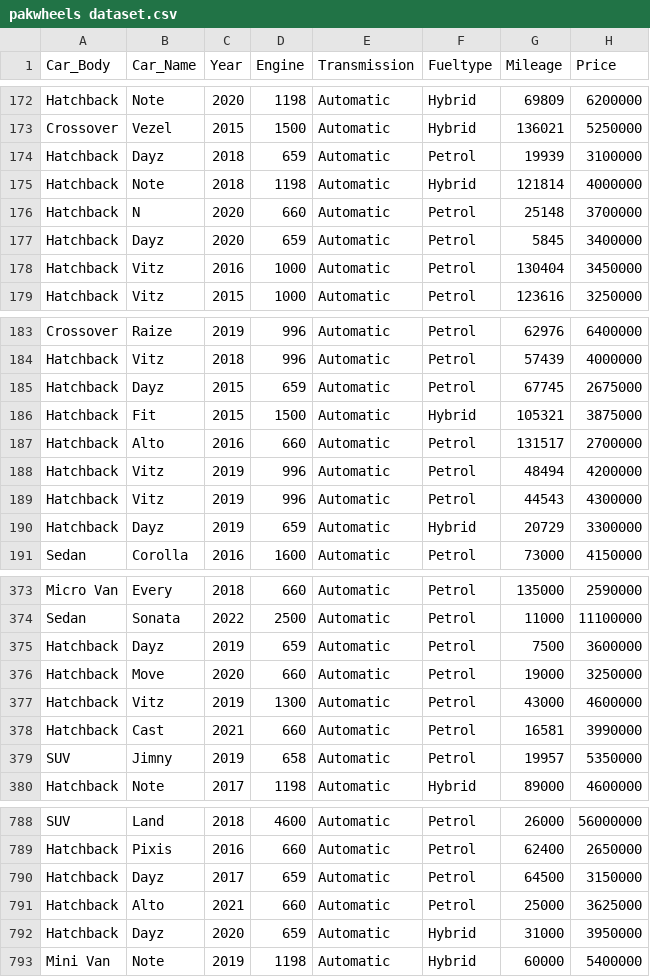
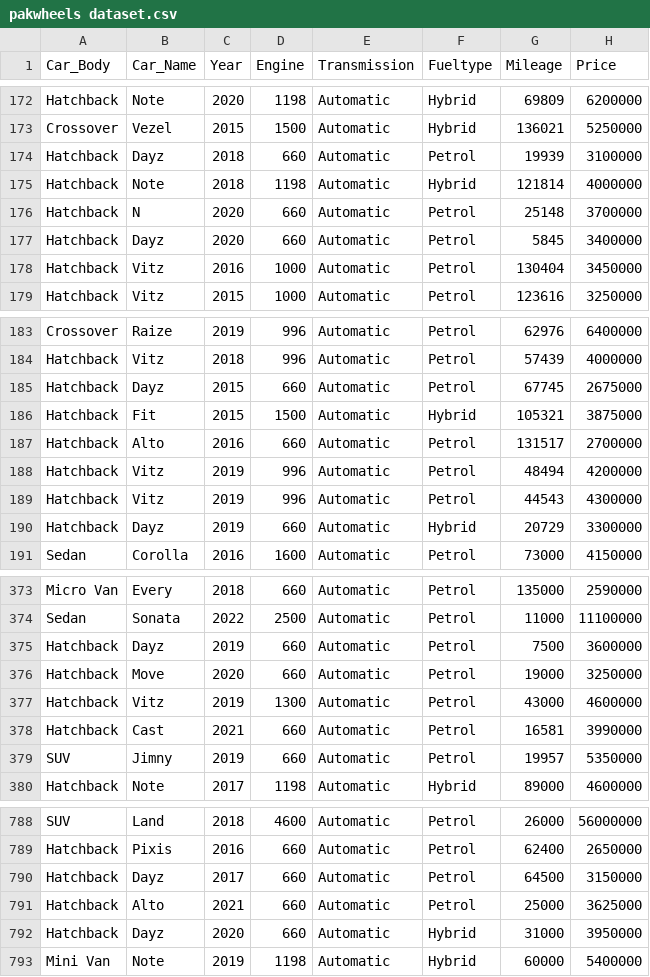
Before and after one commit to aneesk1/car-price-predictor, a CSV file: pakwheels dataset.csv, drawn as a sheet; only a part is shown, gaps mark what is left out; the diff covers the shown part only.

```diff
--- a/pakwheels dataset.csv
+++ b/pakwheels dataset.csv
@@ -173,6 +173,6 @@ Hatchback,Note,2020,1198,Automatic,Hybrid,69809,6200000
 Crossover,Vezel,2015,1500,Automatic,Hybrid,136021,5250000
-Hatchback,Dayz,2018,659,Automatic,Petrol,19939,3100000
+Hatchback,Dayz,2018,660,Automatic,Petrol,19939,3100000
 Hatchback,Note,2018,1198,Automatic,Hybrid,121814,4000000
 Hatchback,N,2020,660,Automatic,Petrol,25148,3700000
-Hatchback,Dayz,2020,659,Automatic,Petrol,5845,3400000
+Hatchback,Dayz,2020,660,Automatic,Petrol,5845,3400000
 Hatchback,Vitz,2016,1000,Automatic,Petrol,130404,3450000
@@ -184,3 +184,3 @@ Crossover,Raize,2019,996,Automatic,Petrol,62976,6400000
 Hatchback,Vitz,2018,996,Automatic,Petrol,57439,4000000
-Hatchback,Dayz,2015,659,Automatic,Petrol,67745,2675000
+Hatchback,Dayz,2015,660,Automatic,Petrol,67745,2675000
 Hatchback,Fit,2015,1500,Automatic,Hybrid,105321,3875000
@@ -189,3 +189,3 @@ Hatchback,Vitz,2019,996,Automatic,Petrol,48494,4200000
 Hatchback,Vitz,2019,996,Automatic,Petrol,44543,4300000
-Hatchback,Dayz,2019,659,Automatic,Hybrid,20729,3300000
+Hatchback,Dayz,2019,660,Automatic,Hybrid,20729,3300000
 Sedan,Corolla,2016,1600,Automatic,Petrol,73000,4150000
@@ -374,3 +374,3 @@ Micro Van,Every,2018,660,Automatic,Petrol,135000,2590000
 Sedan,Sonata,2022,2500,Automatic,Petrol,11000,11100000
-Hatchback,Dayz,2019,659,Automatic,Petrol,7500,3600000
+Hatchback,Dayz,2019,660,Automatic,Petrol,7500,3600000
 Hatchback,Move,2020,660,Automatic,Petrol,19000,3250000
@@ -378,3 +378,3 @@ Hatchback,Vitz,2019,1300,Automatic,Petrol,43000,4600000
 Hatchback,Cast,2021,660,Automatic,Petrol,16581,3990000
-SUV,Jimny,2019,658,Automatic,Petrol,19957,5350000
+SUV,Jimny,2019,660,Automatic,Petrol,19957,5350000
 Hatchback,Note,2017,1198,Automatic,Hybrid,89000,4600000
@@ -789,5 +789,5 @@ SUV,Land,2018,4600,Automatic,Petrol,26000,56000000
 Hatchback,Pixis,2016,660,Automatic,Petrol,62400,2650000
-Hatchback,Dayz,2017,659,Automatic,Petrol,64500,3150000
+Hatchback,Dayz,2017,660,Automatic,Petrol,64500,3150000
 Hatchback,Alto,2021,660,Automatic,Petrol,25000,3625000
-Hatchback,Dayz,2020,659,Automatic,Hybrid,31000,3950000
+Hatchback,Dayz,2020,660,Automatic,Hybrid,31000,3950000
 Mini Van,Note,2019,1198,Automatic,Hybrid,60000,5400000
```
Also changed, not shown: 6 removed rows and 143 edited cells elsewhere in this file, 3 other files.
